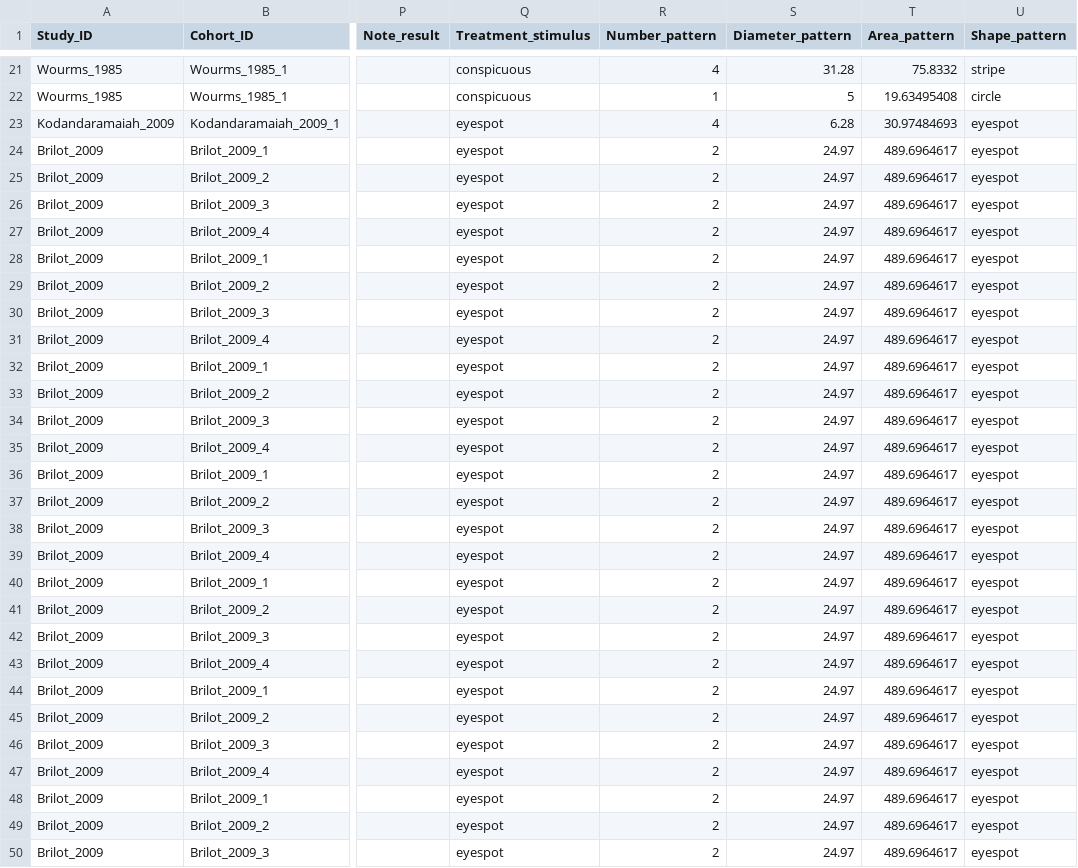
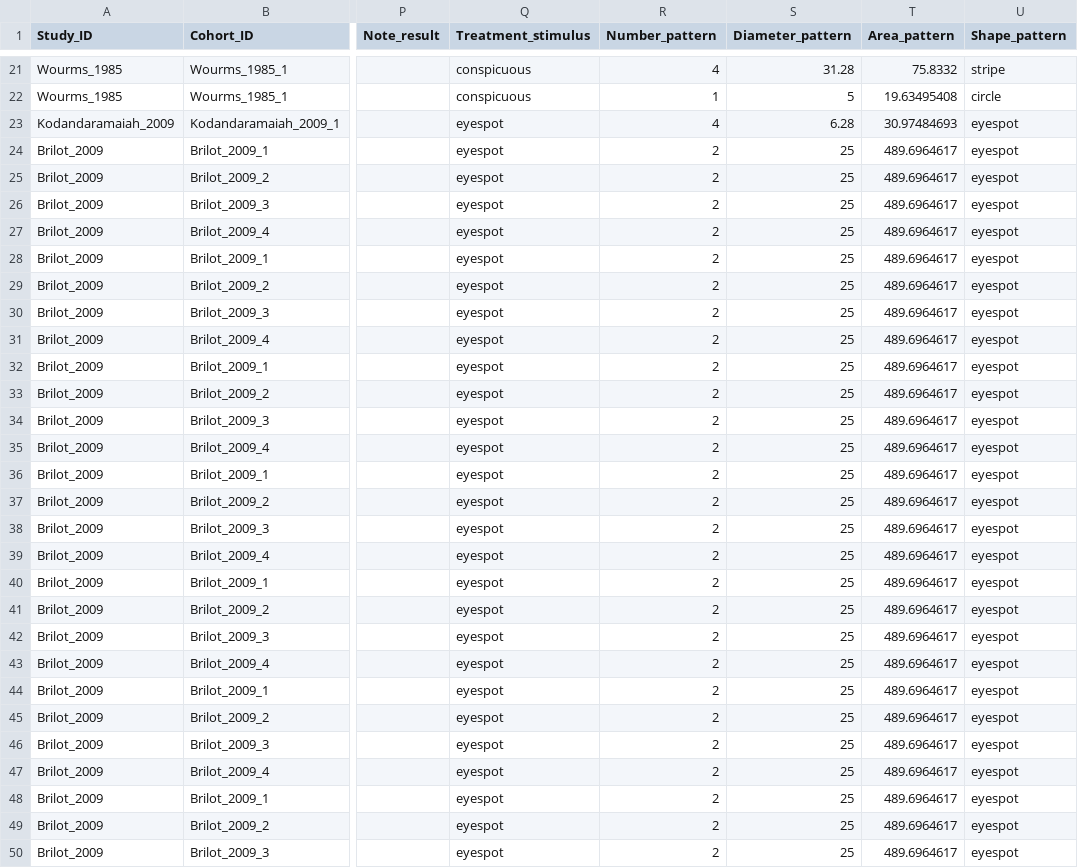
Before and after one commit to Ayumi-495/eyespot, a CSV file: data/all_31072023.csv, drawn as a sheet; only a part is shown, gaps mark what is left out; the diff covers the shown part only; the diff names each change by its address in the sheet, - before the commit and + after, or states it on an @@ line.

Commit message:
Update all_31072023.csv

```diff
--- a/data/all_31072023.csv
+++ b/data/all_31072023.csv
-S24:S50 (Diameter_pattern): 24.97
+S24:S50 (Diameter_pattern): 25
```
Also changed, not shown: 15 edited cells elsewhere in this file.
